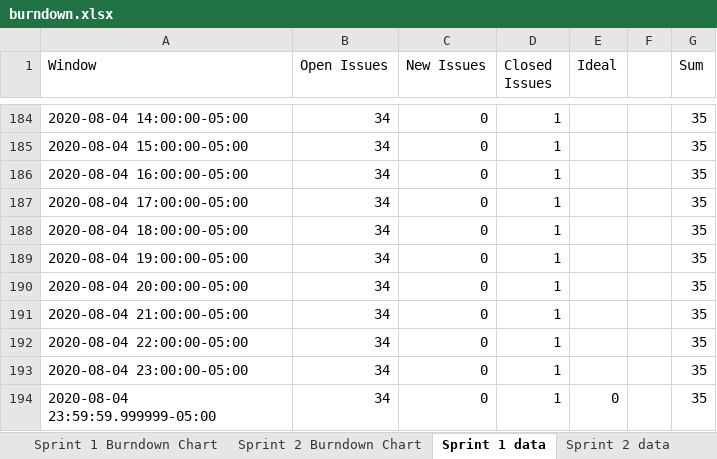
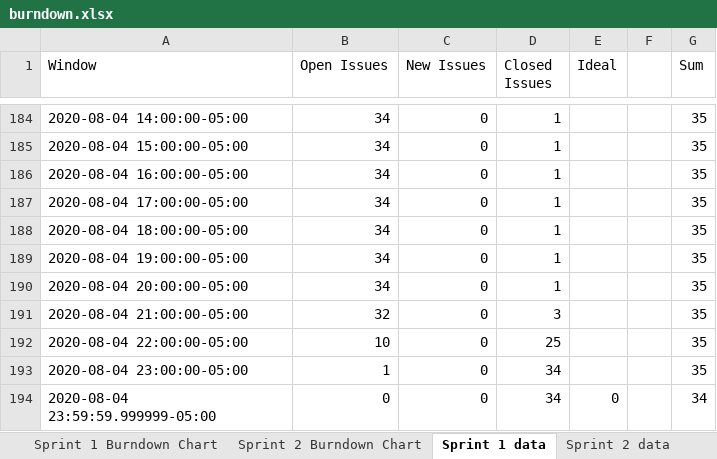
Before and after one commit to MaxSally/VotingSystem, an Excel workbook: burndown/burndown.xlsx, sheet Sprint 1 data, drawn as a sheet; only a part is shown, gaps mark what is left out; values as stored, in another font and other column widths than the file's, no borders; the diff names each change by its address in the sheet, - before the commit and + after, or states it on an @@ line.

Commit message:
added 20200804 data to burndown chart, concluding spring 1 burndown

```diff
--- a/burndown/burndown.xlsx (sheet Sprint 1 data)
+++ b/burndown/burndown.xlsx (sheet Sprint 1 data)
-B191 (Open Issues): 34
+B191 (Open Issues): 32
-D191 (Closed Issues): 1
+D191 (Closed Issues): 3
-B192 (Open Issues): 34
+B192 (Open Issues): 10
-D192 (Closed Issues): 1
+D192 (Closed Issues): 25
-B193 (Open Issues): 34
+B193 (Open Issues): 1
-D193:D194 (Closed Issues): 1
+D193:D194 (Closed Issues): 34
-B194 (Open Issues): 34
+B194 (Open Issues): 0
-G194 (Sum): 35
+G194 (Sum): 34
```
Also changed, not shown: charts or pictures.
